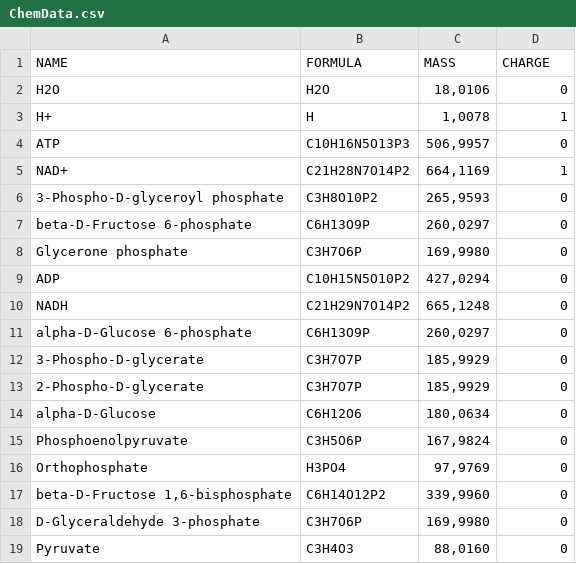
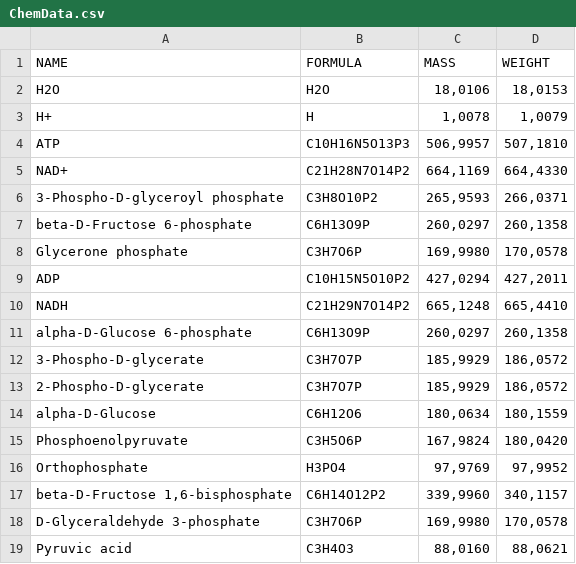
Before and after one commit to gibbslab/minval, a CSV file: inst/ChemData.csv, drawn as a sheet.

```diff
--- a/inst/ChemData.csv
+++ b/inst/ChemData.csv
@@ -1,19 +1,19 @@
-NAME;FORMULA;MASS;CHARGE
-H2O;H2O;18,0106;0
-H+;H;1,0078;1
-ATP;C10H16N5O13P3;506,9957;0
-NAD+;C21H28N7O14P2;664,1169;1
-3-Phospho-D-glyceroyl phosphate;C3H8O10P2;265,9593;0
-beta-D-Fructose 6-phosphate;C6H13O9P;260,0297;0
-Glycerone phosphate;C3H7O6P;169,9980;0
-ADP;C10H15N5O10P2;427,0294;0
-NADH;C21H29N7O14P2;665,1248;0
-alpha-D-Glucose 6-phosphate;C6H13O9P;260,0297;0
-3-Phospho-D-glycerate;C3H7O7P;185,9929;0
-2-Phospho-D-glycerate;C3H7O7P;185,9929;0
-alpha-D-Glucose;C6H12O6;180,0634;0
-Phosphoenolpyruvate;C3H5O6P;167,9824;0
-Orthophosphate;H3PO4;97,9769;0
-beta-D-Fructose 1,6-bisphosphate;C6H14O12P2;339,9960;0
-D-Glyceraldehyde 3-phosphate;C3H7O6P;169,9980;0
-Pyruvate;C3H4O3;88,0160;0
+NAME;FORMULA;MASS;WEIGHT
+H2O;H2O;18,0106;18,0153
+H+;H;1,0078;1,0079
+ATP;C10H16N5O13P3;506,9957;507,1810
+NAD+;C21H28N7O14P2;664,1169;664,4330
+3-Phospho-D-glyceroyl phosphate;C3H8O10P2;265,9593;266,0371
+beta-D-Fructose 6-phosphate;C6H13O9P;260,0297;260,1358
+Glycerone phosphate;C3H7O6P;169,9980;170,0578
+ADP;C10H15N5O10P2;427,0294;427,2011
+NADH;C21H29N7O14P2;665,1248;665,4410
+alpha-D-Glucose 6-phosphate;C6H13O9P;260,0297;260,1358
+3-Phospho-D-glycerate;C3H7O7P;185,9929;186,0572
+2-Phospho-D-glycerate;C3H7O7P;185,9929;186,0572
+alpha-D-Glucose;C6H12O6;180,0634;180,1559
+Phosphoenolpyruvate;C3H5O6P;167,9824;180,0420
+Orthophosphate;H3PO4;97,9769;97,9952
+beta-D-Fructose 1,6-bisphosphate;C6H14O12P2;339,9960;340,1157
+D-Glyceraldehyde 3-phosphate;C3H7O6P;169,9980;170,0578
+Pyruvic acid;C3H4O3;88,0160;88,0621
```
Also changed, not shown: 1 other file.
